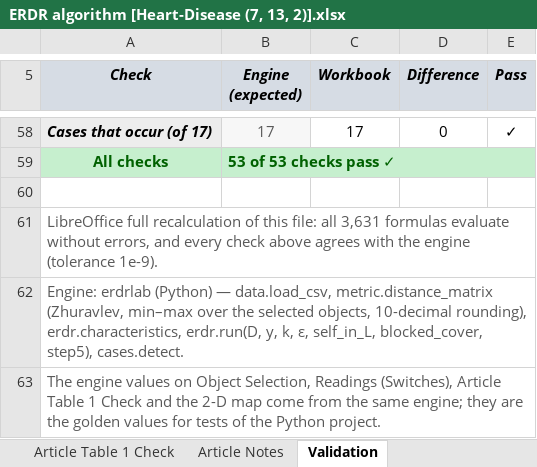
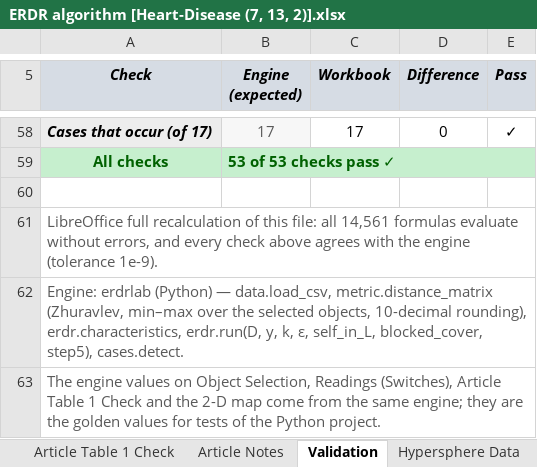
Before and after one commit to ktuhtabayev/erdr, an Excel workbook: resources/Experiments/ERDR algorithm [Heart-Disease (7, 13, 2)].xlsx, sheet Validation, drawn as a sheet; only a part is shown, gaps mark what is left out; values as stored, in another font and other column widths than the file's, no borders; conditional formats not drawn; the diff names each change by its address in the sheet, - before the commit and + after, or states it on an @@ line.

```diff
--- a/resources/Experiments/ERDR algorithm [Heart-Disease (7, 13, 2)].xlsx (sheet Validation)
+++ b/resources/Experiments/ERDR algorithm [Heart-Disease (7, 13, 2)].xlsx (sheet Validation)
+sheet tab: Hypersphere Data
-A61 (Check): …file: all 3,631 formulas evaluate…
+A61 (Check): …file: all 14,561 formulas evaluate…
```
Also changed, not shown: sheet Overview, other sheet tabs, charts or pictures.
